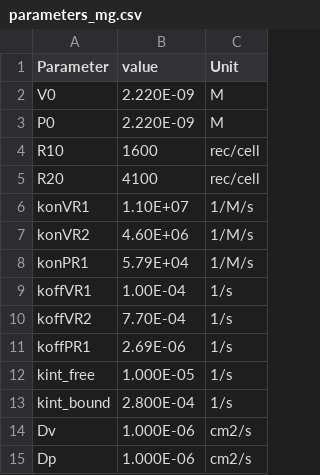
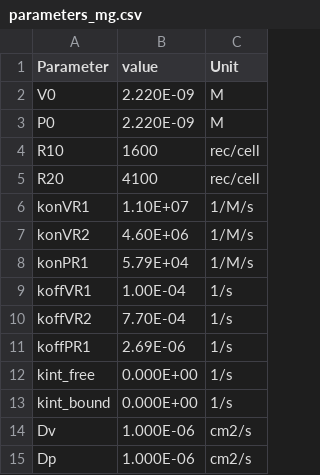
Before and after one commit to YunjeongLee/x-family_membrane, a CSV file: data/parameters_mg.csv, drawn as a sheet.

Commit message:
set internalization rate as 0

```diff
--- a/data/parameters_mg.csv
+++ b/data/parameters_mg.csv
@@ -11,4 +11,4 @@ koffVR2,7.70E-04,1/s
 koffPR1,2.69E-06,1/s
-kint_free,1.000E-05,1/s
-kint_bound,2.800E-04,1/s
+kint_free,0.000E+00,1/s
+kint_bound,0.000E+00,1/s
 Dv,1.000E-06,cm2/s
```
